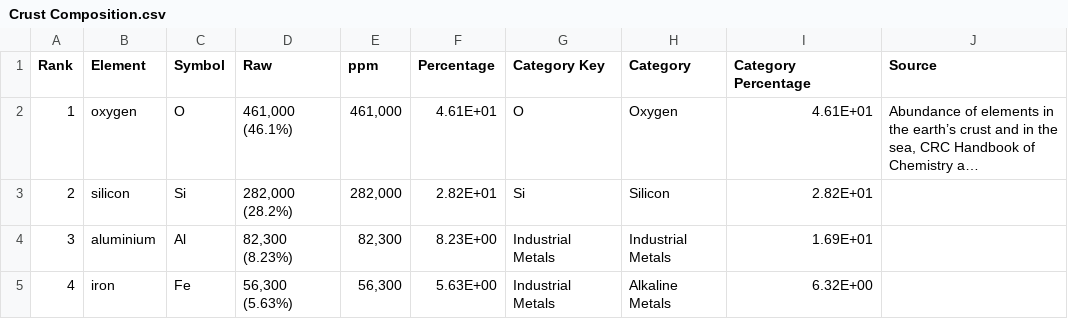
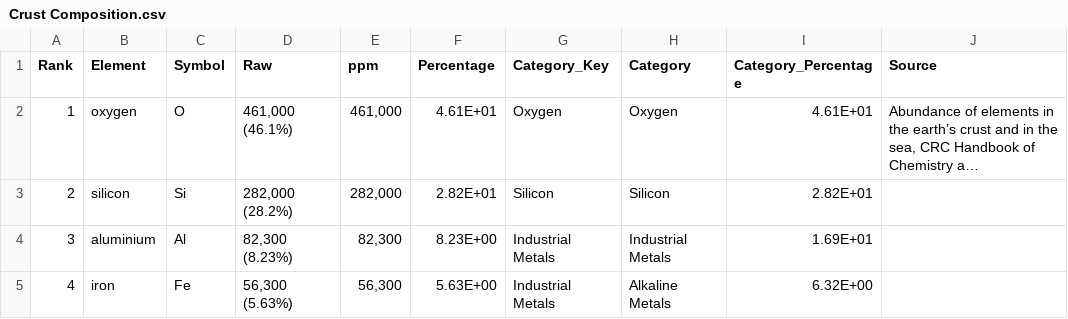
Before and after one commit to kkir0008/FIT3179-Assignment-2, a CSV file: Crust Composition.csv, drawn as a sheet; only a part is shown; long unchanged cells end in …; the diff names each change by its address in the sheet, - before the commit and + after, or states it on an @@ line.

Commit message:
Add files via upload

```diff
--- a/Crust Composition.csv
+++ b/Crust Composition.csv
-G1: Category Key
+G1: Category_Key
-I1: Category Percentage
+I1: Category_Percentage
-G2 (Category_Key): O
+G2 (Category_Key): Oxygen
-G3 (Category_Key): Si
+G3 (Category_Key): Silicon
```
